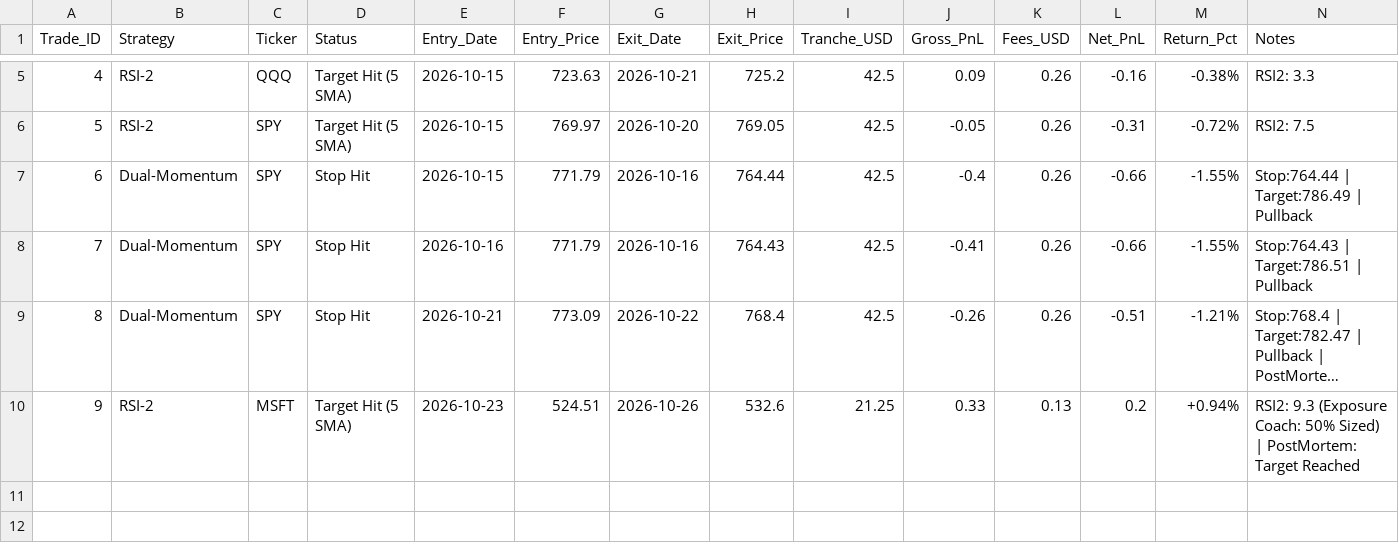
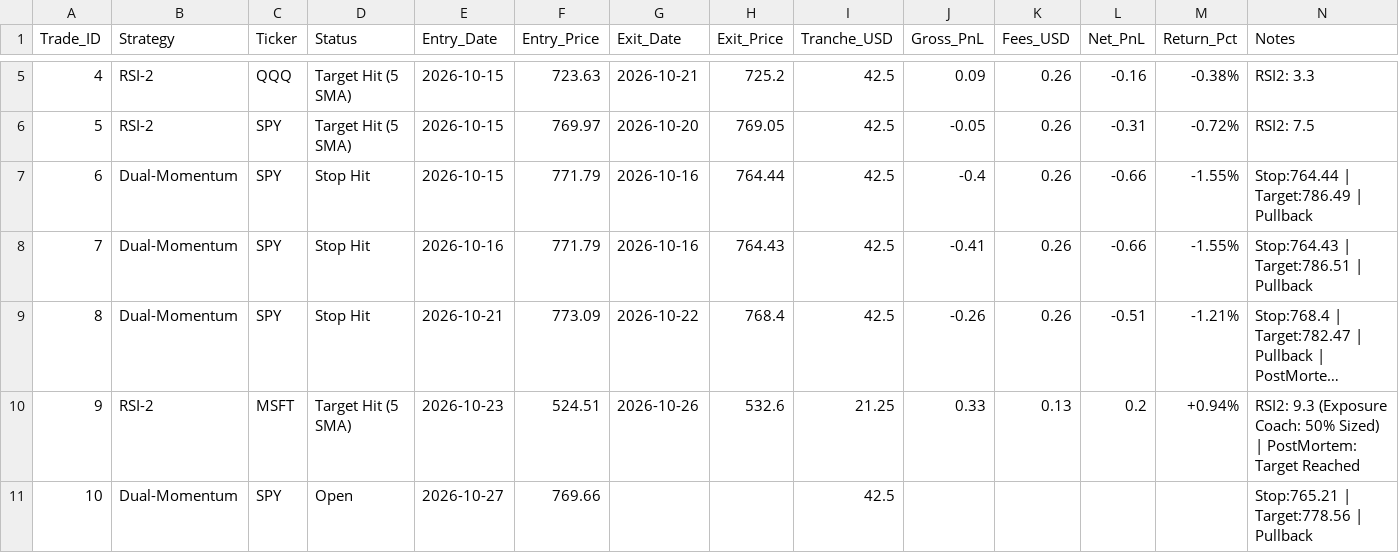
Before and after one commit to gabrielmateo826-netizen/gotrade-paper-trader, a CSV file: trades.csv, drawn as a sheet; only a part is shown, gaps mark what is left out; long unchanged cells end in ….

```diff
--- a/trades.csv
+++ b/trades.csv
@@ -10 +10,2 @@ Trade_ID,Strategy,Ticker,Status,Entry_Date,Entry_Price,Exit_Date,Exit_Price,Tran
 9,RSI-2,MSFT,Target Hit (5 SMA),2026-10-23,524.51,2026-10-26,532.6,21.25,0.33,0.13,0.2,+0.94%,RSI2: 9.3 (Exposure Coach: 50% Sized) | PostMortem: Target Reached
+10,Dual-Momentum,SPY,Open,2026-10-27,769.66,,,42.5,,,,,Stop:765.21 | Target:778.56 | Pullback
```
Also changed, not shown: 1 other file.
